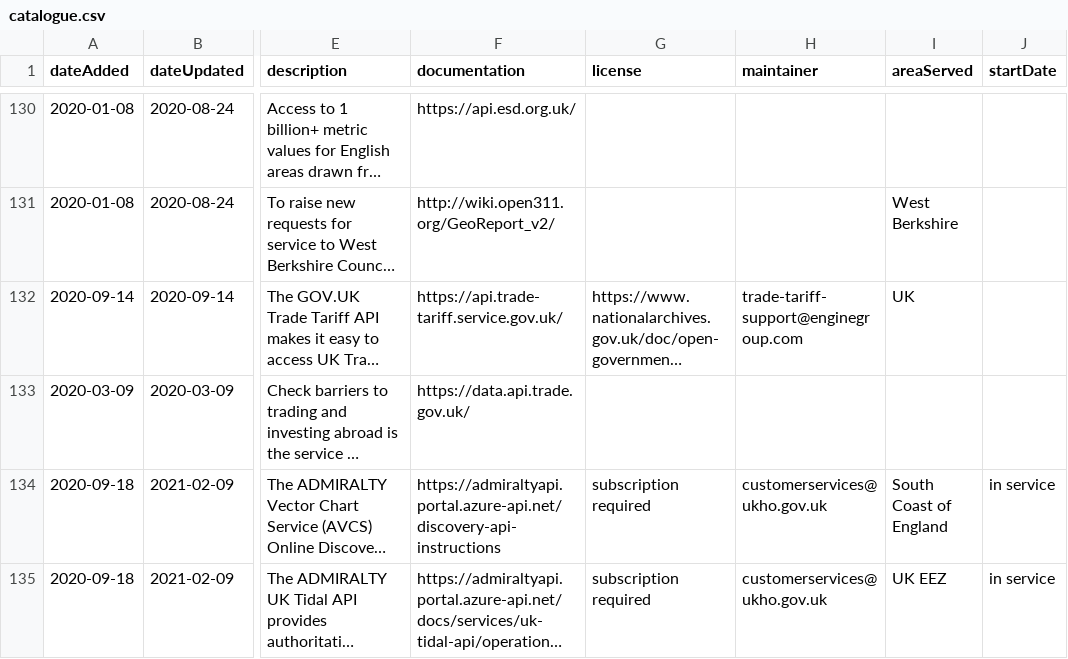
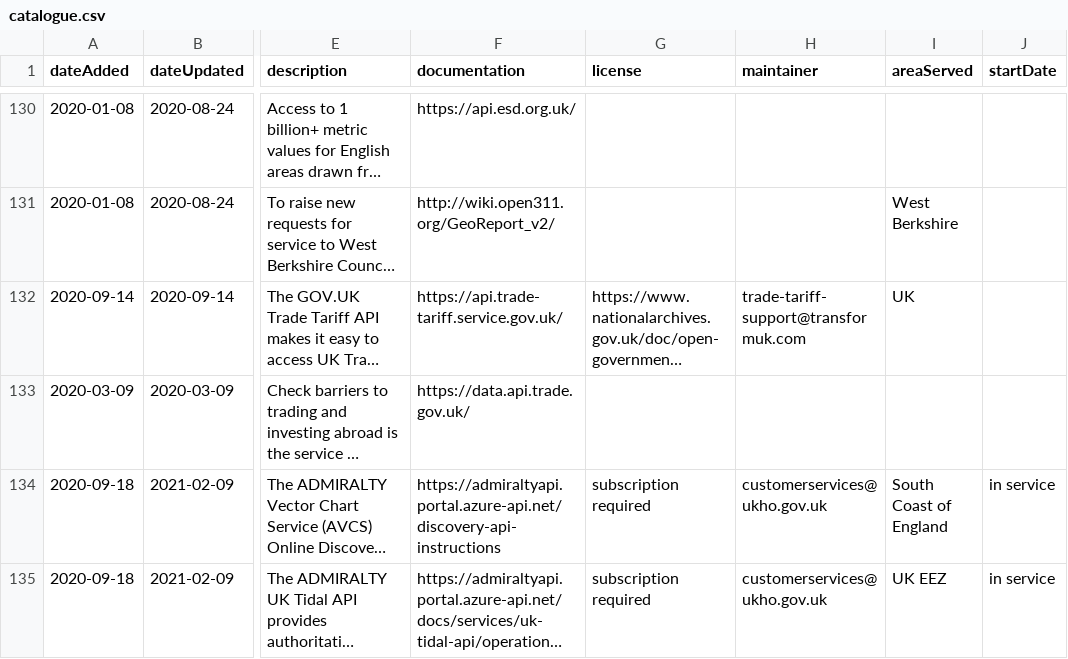
Before and after one commit to co-cddo/api-catalogue, a CSV file: data/catalogue.csv, drawn as a sheet; only a part is shown, gaps mark what is left out; long unchanged cells end in …; the diff names each change by its address in the sheet, - before the commit and + after, or states it on an @@ line.

Commit message:
Update contact email for Trade Tarriff API

```diff
--- a/data/catalogue.csv
+++ b/data/catalogue.csv
-H132 (maintainer): trade-tariff-support@enginegroup.com
+H132 (maintainer): trade-tariff-support@transformuk.com
```
